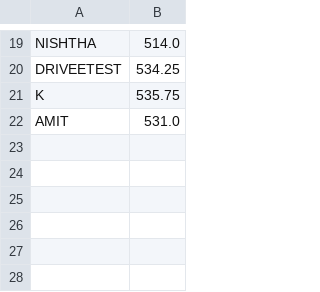
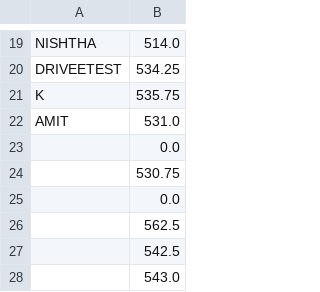
Before and after one commit to Manyaaag/ShadowTaxi1, a CSV file: ShadowTaxiSubmission/res/scores.csv, drawn as a sheet; only a part is shown, gaps mark what is left out; the diff names each change by its address in the sheet, - before the commit and + after, or states it on an @@ line.

```diff
--- a/ShadowTaxiSubmission/res/scores.csv
+++ b/ShadowTaxiSubmission/res/scores.csv
+row 23:  | 0.0
+row 24:  | 530.75
+row 25:  | 0.0
+row 26:  | 562.5
+row 27:  | 542.5
+row 28:  | 543.0
```
Also changed, not shown: ShadowTaxiSubmission/target/classes/scores.csv, 6 other files.
